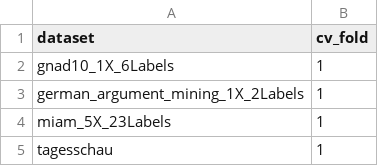
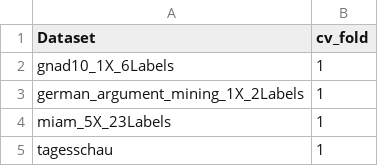
Before and after one commit to f2010126/Pretrained-Language-Model, a CSV file: HPO/ray_cluster_test/MetaDataCreation/cv_folds.csv, drawn as a sheet; only a part is shown.

```diff
--- a/HPO/ray_cluster_test/MetaDataCreation/cv_folds.csv
+++ b/HPO/ray_cluster_test/MetaDataCreation/cv_folds.csv
@@ -1,2 +1,2 @@
-dataset,cv_fold
+Dataset,cv_fold
 gnad10_1X_6Labels,1
```
Also changed, not shown: 2 other files.
